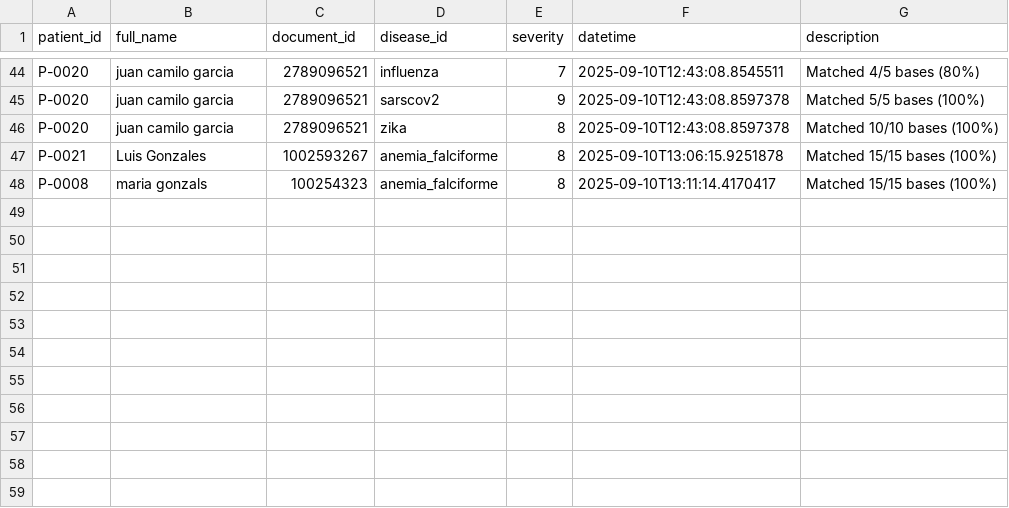
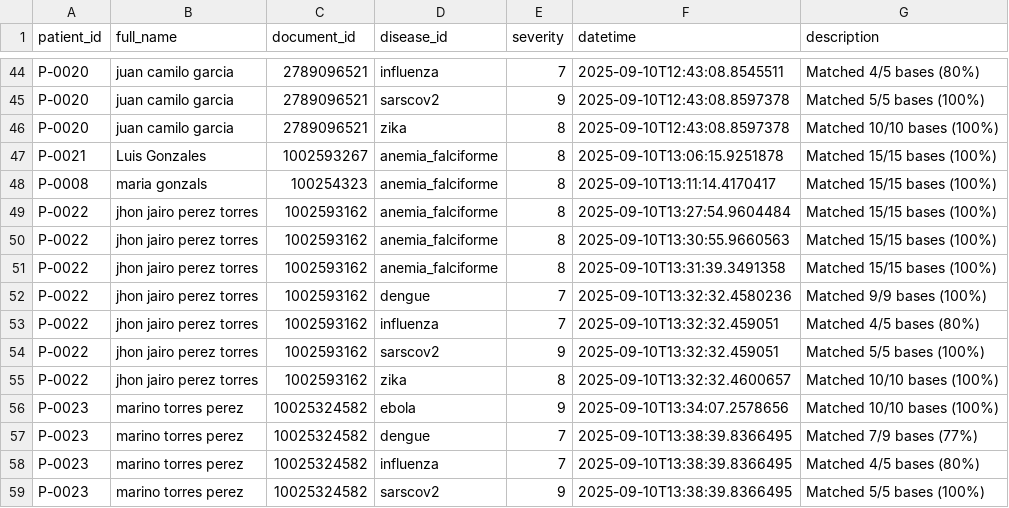
Before and after one commit to victormanuel20/Genomic_proyecto, a CSV file: tcp_serverGenomics/data/detecciones.csv, drawn as a sheet; only a part is shown, gaps mark what is left out.

```diff
--- a/tcp_serverGenomics/data/detecciones.csv
+++ b/tcp_serverGenomics/data/detecciones.csv
@@ -48 +48,12 @@ P-0021,Luis Gonzales,1002593267,anemia_falciforme,8,2025-09-10T13:06:15.9251878,
 P-0008,maria gonzals,100254323,anemia_falciforme,8,2025-09-10T13:11:14.4170417,Matched 15/15 bases (100%)
+P-0022,jhon jairo perez torres,1002593162,anemia_falciforme,8,2025-09-10T13:27:54.9604484,Matched 15/15 bases (100%)
+P-0022,jhon jairo perez torres,1002593162,anemia_falciforme,8,2025-09-10T13:30:55.9660563,Matched 15/15 bases (100%)
+P-0022,jhon jairo perez torres,1002593162,anemia_falciforme,8,2025-09-10T13:31:39.3491358,Matched 15/15 bases (100%)
+P-0022,jhon jairo perez torres,1002593162,dengue,7,2025-09-10T13:32:32.4580236,Matched 9/9 bases (100%)
+P-0022,jhon jairo perez torres,1002593162,influenza,7,2025-09-10T13:32:32.459051,Matched 4/5 bases (80%)
+P-0022,jhon jairo perez torres,1002593162,sarscov2,9,2025-09-10T13:32:32.459051,Matched 5/5 bases (100%)
+P-0022,jhon jairo perez torres,1002593162,zika,8,2025-09-10T13:32:32.4600657,Matched 10/10 bases (100%)
+P-0023,marino torres perez,10025324582,ebola,9,2025-09-10T13:34:07.2578656,Matched 10/10 bases (100%)
+P-0023,marino torres perez,10025324582,dengue,7,2025-09-10T13:38:39.8366495,Matched 7/9 bases (77%)
+P-0023,marino torres perez,10025324582,influenza,7,2025-09-10T13:38:39.8366495,Matched 4/5 bases (80%)
+P-0023,marino torres perez,10025324582,sarscov2,9,2025-09-10T13:38:39.8366495,Matched 5/5 bases (100%)
```
Also changed, not shown: tcp_serverGenomics/data/pacientes.csv, 4 other files.
